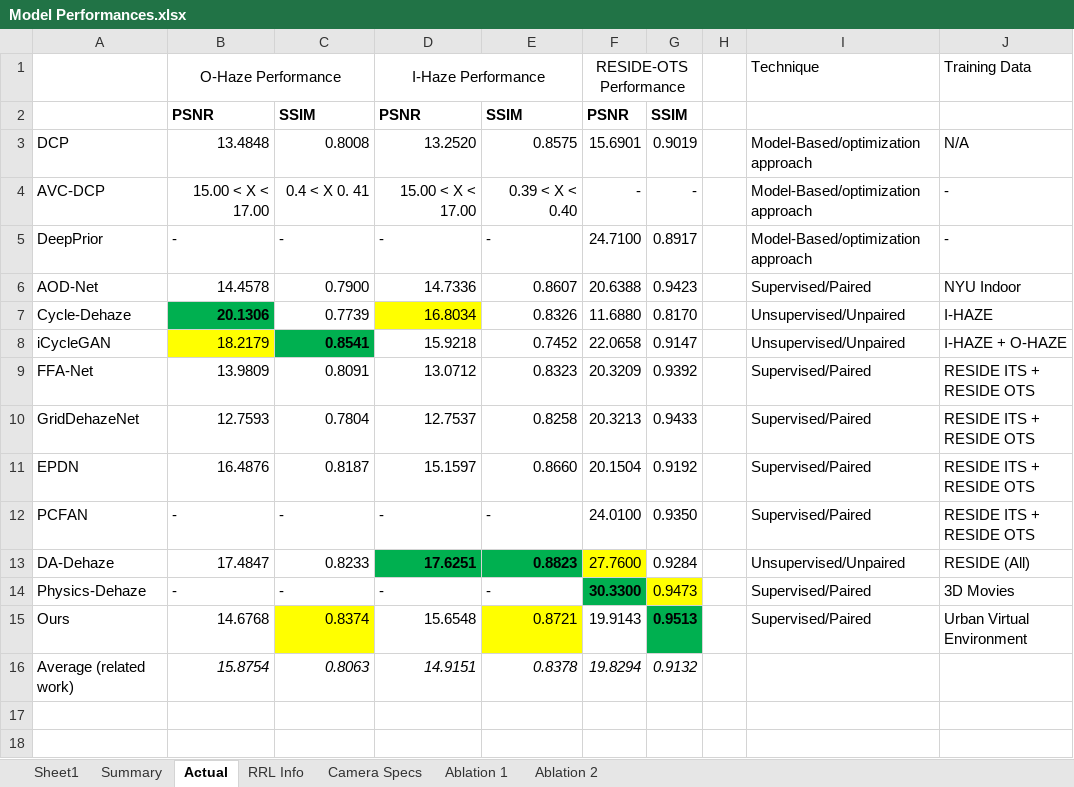
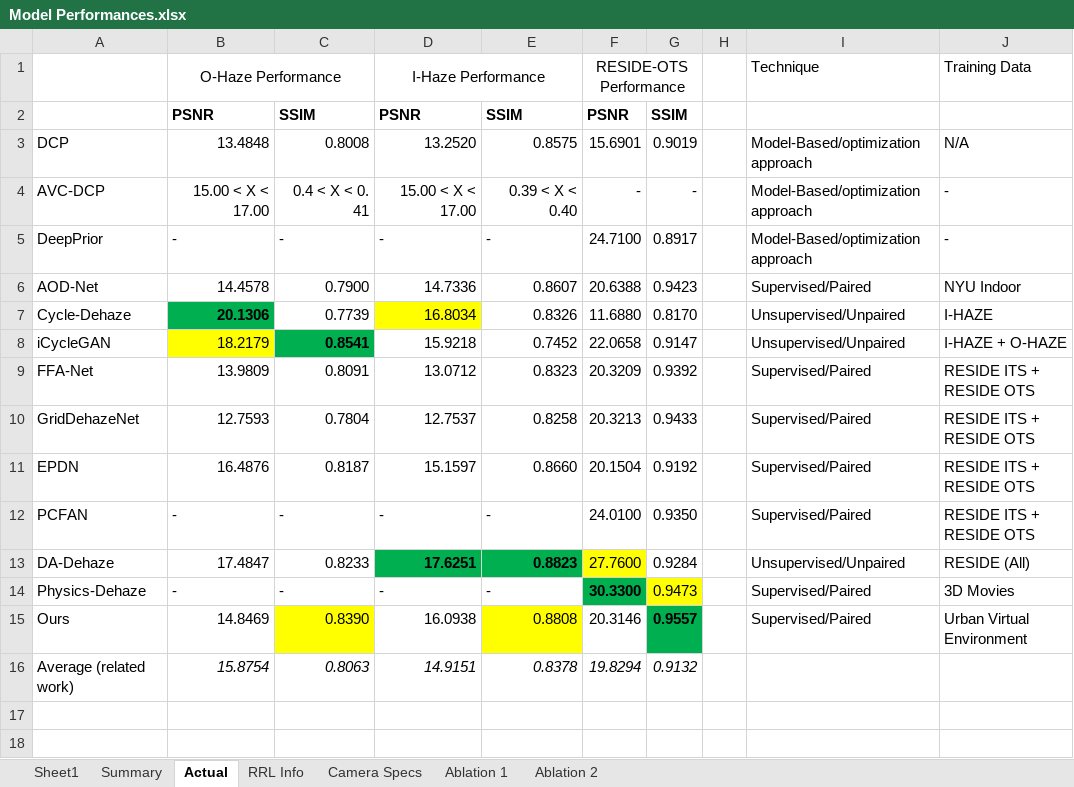
Before and after one commit to NeilDG/SynthDehazing, an Excel workbook: Model Performances.xlsx, sheet Actual, drawn as a sheet; only a part is shown; values as stored, in another font and other column widths than the file's, no borders; conditional formats not drawn; the diff names each change by its address in the sheet, - before the commit and + after, or states it on an @@ line.

```diff
--- a/Model Performances.xlsx (sheet Actual)
+++ b/Model Performances.xlsx (sheet Actual)
-C4: 0.4 < X 0. 41
+C4: 0.4 < X < 0. 41
-B15: 14.6768
+B15: 14.8469
-C15: 0.8374
+C15: 0.8390
-D15: 15.6548
+D15: 16.0938
-E15: 0.8721
+E15: 0.8808
-F15: 19.9143
+F15: 20.3146
-G15: 0.9513
+G15: 0.9557
```
Also changed, not shown: 13 other files.
